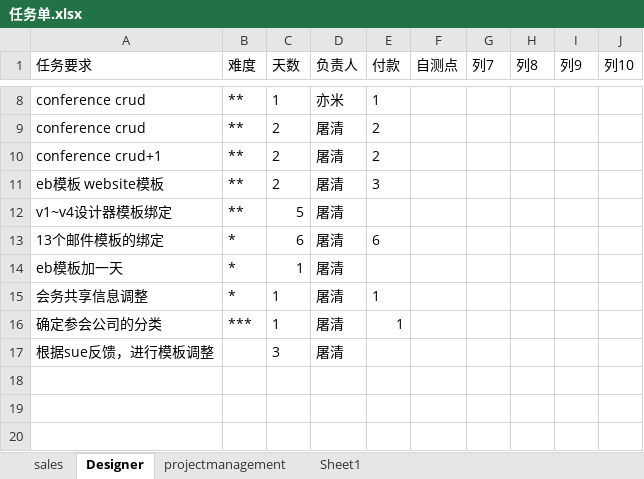
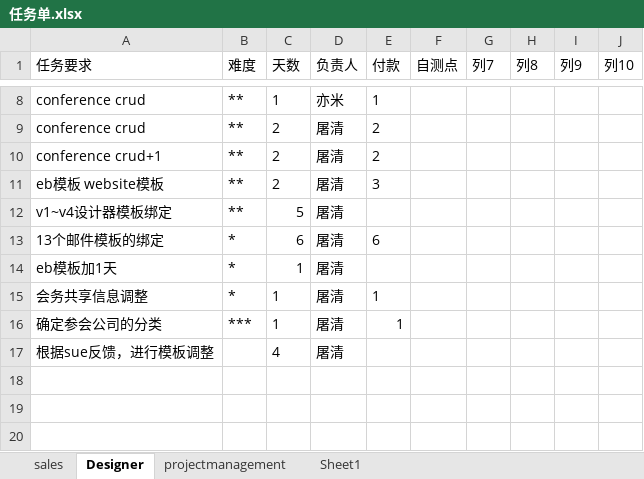
Before and after one commit to andrearustia6/cdmc-sales, an Excel workbook: Tasks/任务单.xlsx, sheet Designer, drawn as a sheet; only a part is shown, gaps mark what is left out; values as stored, in another font and other column widths than the file's, no borders; table styles not drawn; the diff names each change by its address in the sheet, - before the commit and + after, or states it on an @@ line.

```diff
--- a/Tasks/任务单.xlsx (sheet Designer)
+++ b/Tasks/任务单.xlsx (sheet Designer)
-A14 (任务要求): eb模板加一天
+A14 (任务要求): eb模板加1天
-C17 (天数): 3
+C17 (天数): 4
```
Also changed, not shown: sheet projectmanagement, sheet sales.
